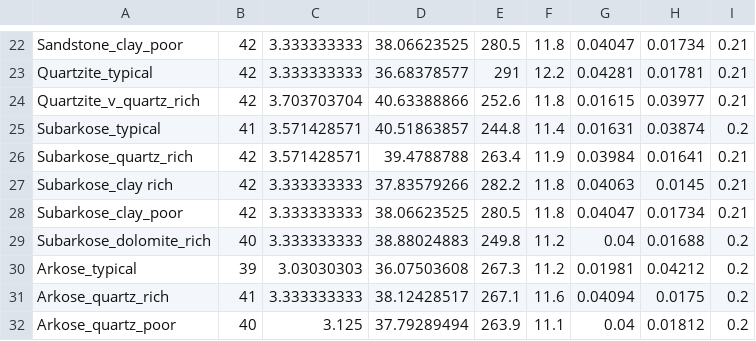
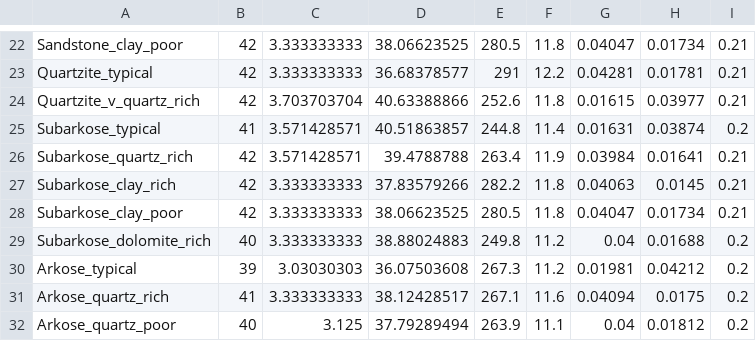
Before and after one commit to lodhia92/hydrogen_mobility, a CSV file: data/compaction.csv, drawn as a sheet; only a part is shown, gaps mark what is left out.

```diff
--- a/data/compaction.csv
+++ b/data/compaction.csv
@@ -26,3 +26,3 @@ Subarkose_typical,41,3.571428571,40.51863857,244.8,11.4,0.01631,0.03874,0.2
 Subarkose_quartz_rich,42,3.571428571,39.4788788,263.4,11.9,0.03984,0.01641,0.21
-Subarkose_clay rich,42,3.333333333,37.83579266,282.2,11.8,0.04063,0.0145,0.21
+Subarkose_clay_rich,42,3.333333333,37.83579266,282.2,11.8,0.04063,0.0145,0.21
 Subarkose_clay_poor,42,3.333333333,38.06623525,280.5,11.8,0.04047,0.01734,0.21
```
Also changed, not shown: data/permeability.csv, 4 other files.
